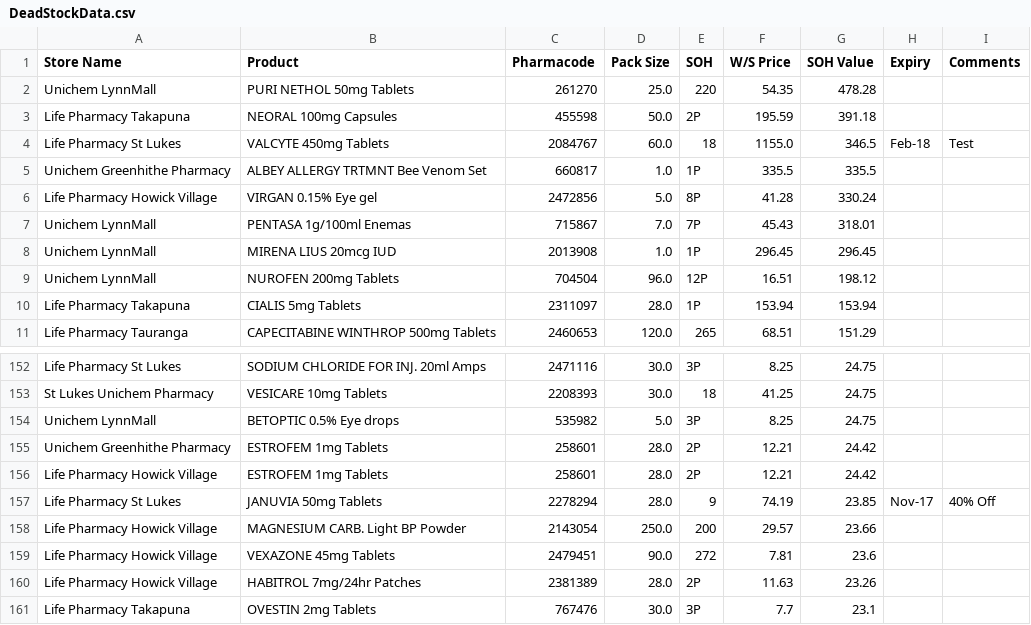
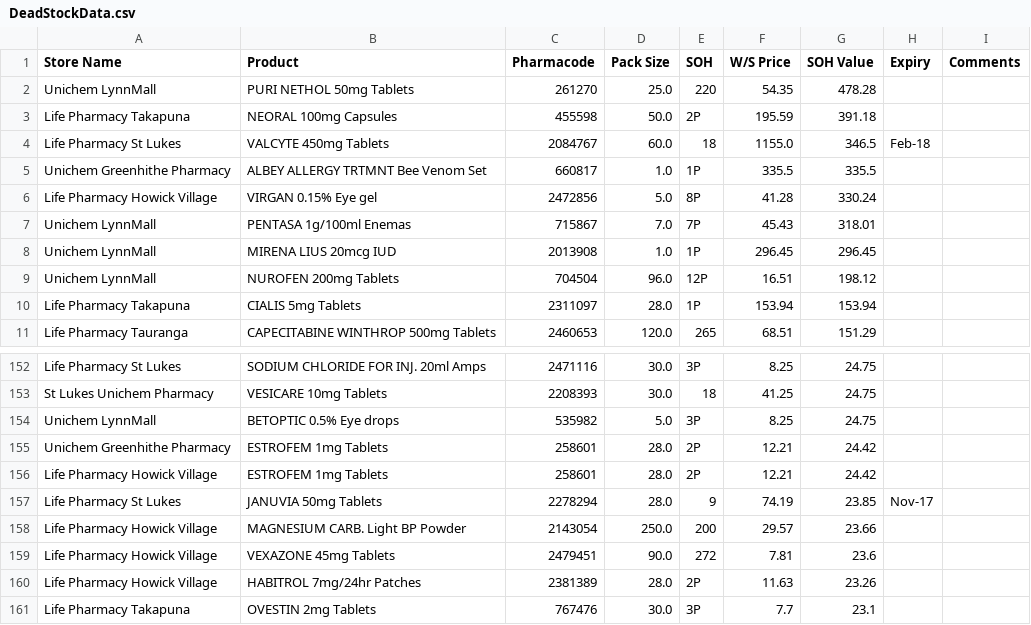
Before and after one commit to walanma/deadpool, a CSV file: data/DeadStockData.csv, drawn as a sheet; only a part is shown, gaps mark what is left out.

```diff
--- a/data/DeadStockData.csv
+++ b/data/DeadStockData.csv
@@ -3,3 +3,3 @@ Unichem LynnMall,PURI NETHOL 50mg Tablets,261270,25.0,220,54.35,478.28,,
 Life Pharmacy Takapuna,NEORAL 100mg Capsules,455598,50.0,2P,195.59,391.18,,
-Life Pharmacy St Lukes,VALCYTE 450mg Tablets,2084767,60.0,18,1155.0,346.5,Feb-18,Test
+Life Pharmacy St Lukes,VALCYTE 450mg Tablets,2084767,60.0,18,1155.0,346.5,Feb-18,
 Unichem Greenhithe Pharmacy,ALBEY ALLERGY TRTMNT Bee Venom Set,660817,1.0,1P,335.5,335.5,,
@@ -156,3 +156,3 @@ Unichem Greenhithe Pharmacy,ESTROFEM 1mg Tablets,258601,28.0,2P,12.21,24.42,,
 Life Pharmacy Howick Village,ESTROFEM 1mg Tablets,258601,28.0,2P,12.21,24.42,,
-Life Pharmacy St Lukes,JANUVIA 50mg Tablets,2278294,28.0,9,74.19,23.85,Nov-17,40% Off
+Life Pharmacy St Lukes,JANUVIA 50mg Tablets,2278294,28.0,9,74.19,23.85,Nov-17,
 Life Pharmacy Howick Village,MAGNESIUM CARB. Light BP Powder,2143054,250.0,200,29.57,23.66,,
```
Also changed, not shown: data/Input.csv.
